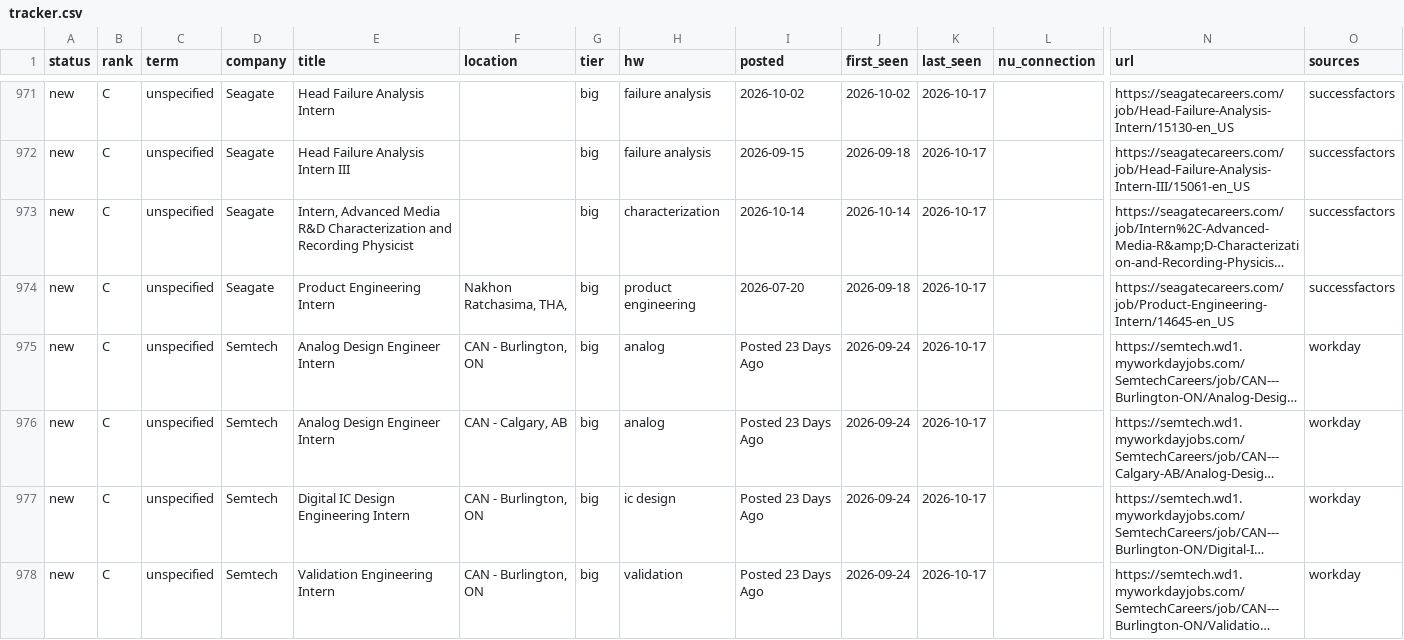
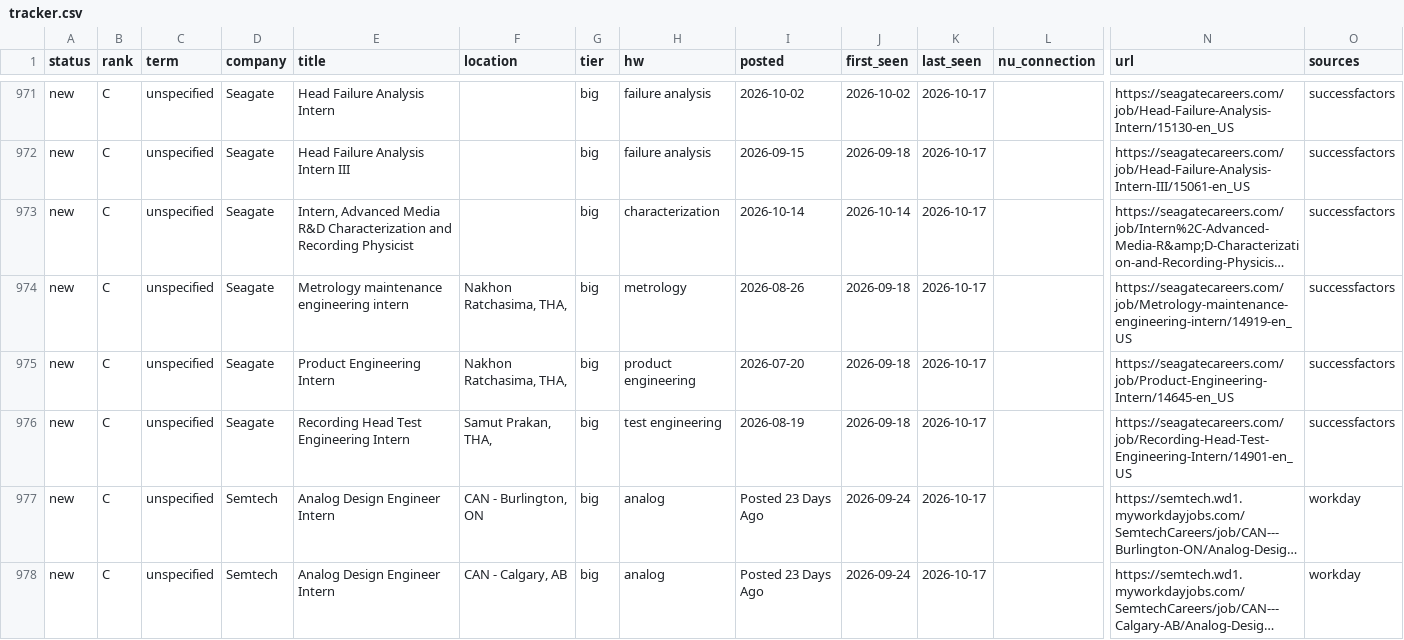
Before and after one commit to hrisheekmust-blip/coop-scraper, a CSV file: data/tracker.csv, drawn as a sheet; only a part is shown, gaps mark what is left out; the shorter side is filled out with more unchanged rows; long unchanged cells end in …; rows hold the shown columns only; the diff names each change by its address in the sheet, - before the commit and + after, or states it on an @@ line.

```diff
--- a/data/tracker.csv
+++ b/data/tracker.csv
+row 974: new | C | unspecified | Seagate | Metrology maintenance engineering intern | Nakhon Ratchasima, THA, | big | metrology | 2026-08-26 | 2026-09-18 | 2026-10-17 |  | https://seagatecareers.com/job/Metrology-maintenance-engineering-intern/14919-en_US | successfactors
+row 976: new | C | unspecified | Seagate | Recording Head Test Engineering Intern | Samut Prakan, THA, | big | test engineering | 2026-08-19 | 2026-09-18 | 2026-10-17 |  | https://seagatecareers.com/job/Recording-Head-Test-Engineering-Intern/14901-en_US | successfactors
```
Also changed, not shown: data/rejected_tracked.csv, data/sheet.csv, 8 other files.
